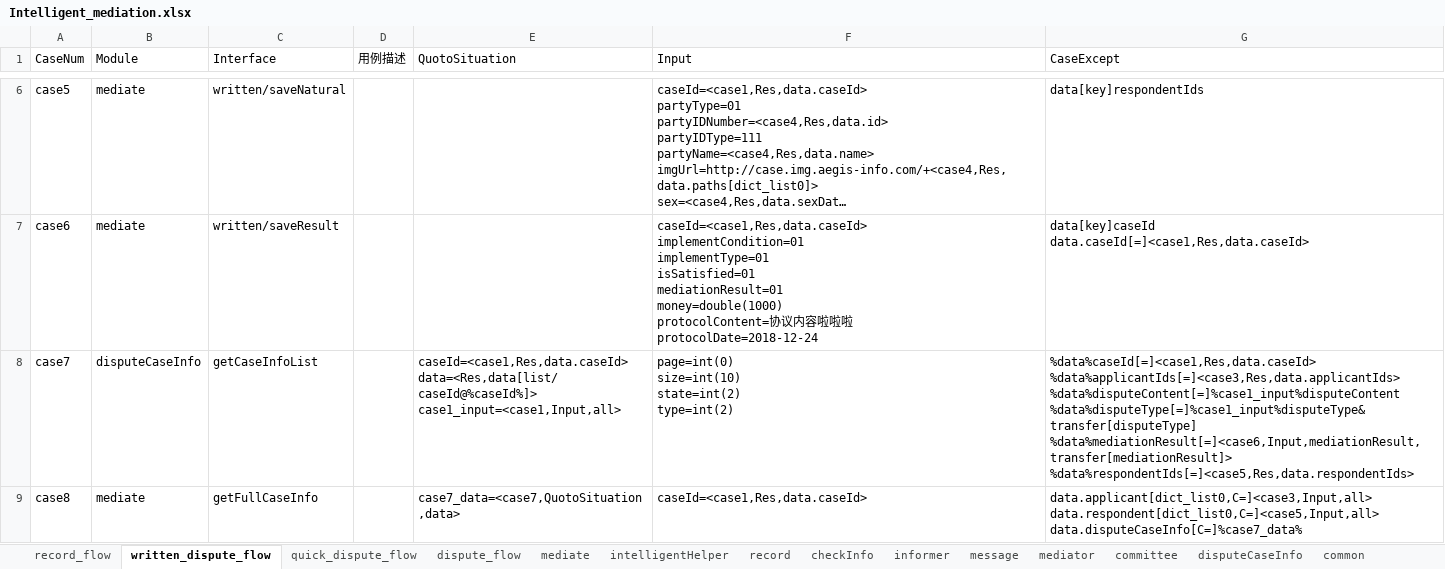
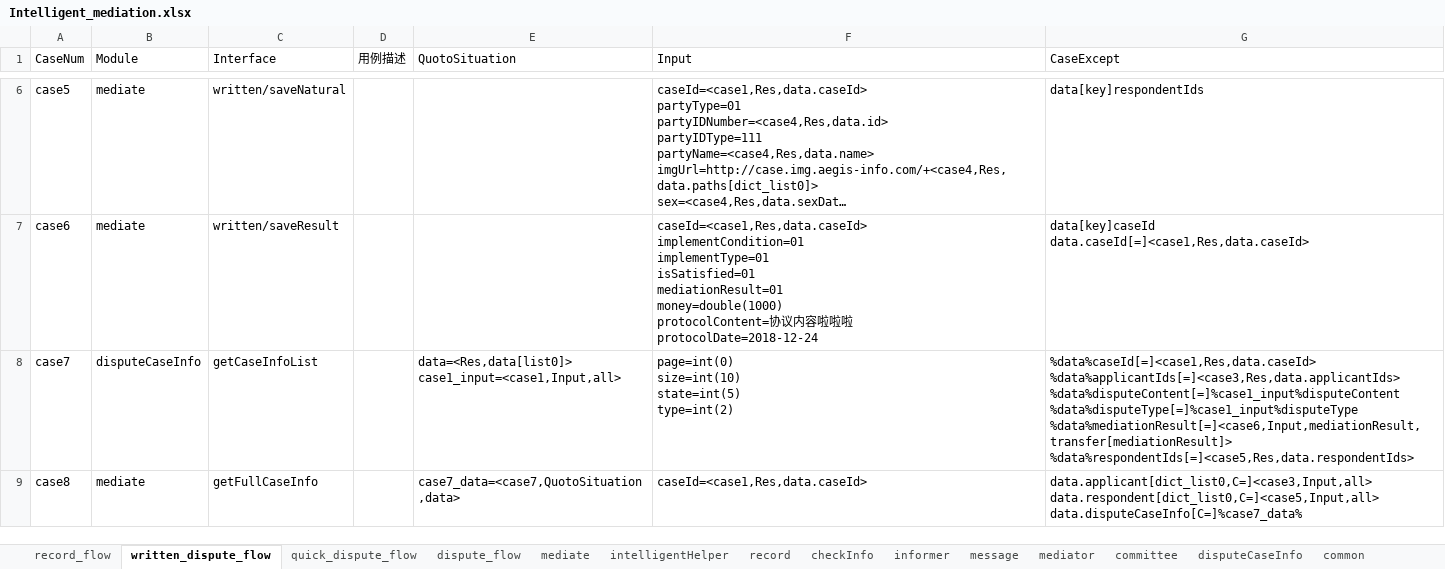
Before and after one commit to lqzk/AutoTest, an Excel workbook: InterfaceAuto/server/Intelligent_mediation/Intelligent_mediation.xlsx, sheet written_dispute_flow, drawn as a sheet; only a part is shown, gaps mark what is left out; long unchanged cells end in …; values as stored, in another font and other column widths than the file's, no borders; ↵ is a line break in a cell; the diff covers the shown part only; the diff names each change by its address in the sheet, - before the commit and + after, or states it on an @@ line.

```diff
--- a/InterfaceAuto/server/Intelligent_mediation/Intelligent_mediation.xlsx (sheet written_dispute_flow)
+++ b/InterfaceAuto/server/Intelligent_mediation/Intelligent_mediation.xlsx (sheet written_dispute_flow)
-E8 (QuotoSituation): caseId=<case1,Res,data.caseId> ↵ data=<Res,data[list/caseId@%caseId%]> ↵ case1_input=<case1,Input,all>
+E8 (QuotoSituation): data=<Res,data[list0]> ↵ case1_input=<case1,Input,all>
-F8 (Input): page=int(0) ↵ size=int(10) ↵ state=int(2) ↵ type=int(2)
+F8 (Input): page=int(0) ↵ size=int(10) ↵ state=int(5) ↵ type=int(2)
-G8 (CaseExcept): …%data%applicantIds[=]<case3,Res,data.applicantIds> ↵ %data%disputeContent[=]%case1_input%disputeContent ↵ %data%disputeType[=]%case1_input%disputeType&transfer[disputeType] ↵ %data%mediationResult[=]<case6,Input,mediationResult,transfer[mediationResult]> ↵ %data%respondentIds[=]<case5,Res,data.respondentIds>
+G8 (CaseExcept): …%data%applicantIds[=]<case3,Res,data.applicantIds> ↵ %data%disputeContent[=]%case1_input%disputeContent ↵ %data%disputeType[=]%case1_input%disputeType ↵ %data%mediationResult[=]<case6,Input,mediationResult,transfer[mediationResult]> ↵ %data%respondentIds[=]<case5,Res,data.respondentIds>
```
Also changed, not shown: 5 edited cells elsewhere in this sheet, sheet quick_dispute_flow, sheet dispute_flow, sheet record_flow.
